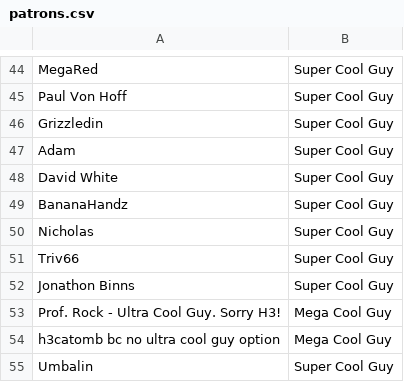
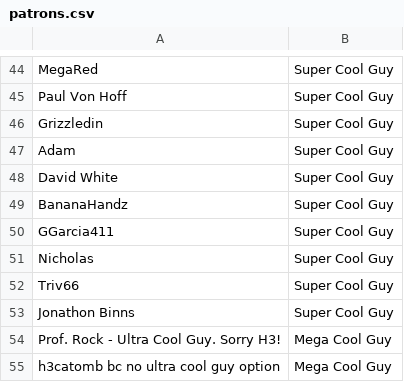
Before and after one commit to bobwulff/patreonscroll, a CSV file: patrons.csv, drawn as a sheet; only a part is shown, gaps mark what is left out; the shorter side is filled out with more unchanged rows; the diff names each change by its address in the sheet, - before the commit and + after, or states it on an @@ line.

```diff
--- a/patrons.csv
+++ b/patrons.csv
+row 50: GGarcia411 | Super Cool Guy
```
